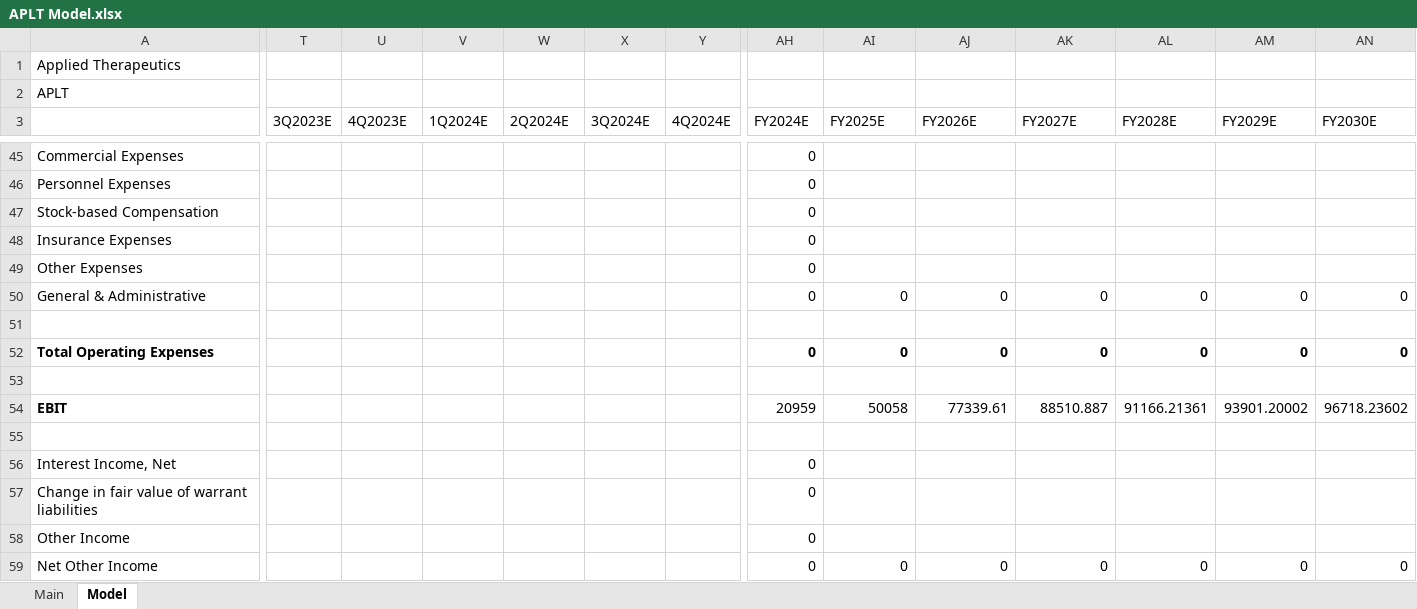
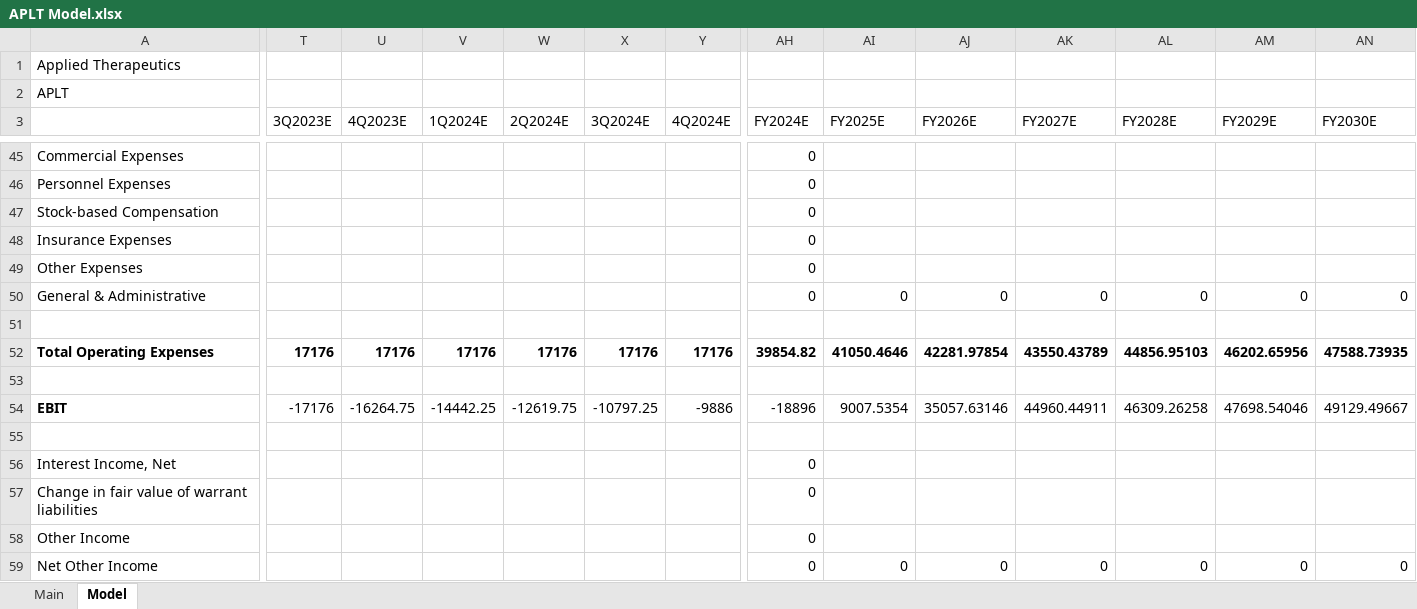
Before and after one commit to evandomingos/Models, an Excel workbook: APLT Model.xlsx, sheet Model, drawn as a sheet; only a part is shown, gaps mark what is left out; values as stored, in another font and other column widths than the file's, no borders; the diff covers the shown part only; the diff names each change by its address in the sheet, - before the commit and + after, or states it on an @@ line.

Commit message:
Update APLT Model.xlsx

```diff
--- a/APLT Model.xlsx (sheet Model)
+++ b/APLT Model.xlsx (sheet Model)
-T52 (3Q2023E): (empty)
+T52 (3Q2023E): 17176
-U52 (4Q2023E): (empty)
+U52 (4Q2023E): 17176
-V52 (1Q2024E): (empty)
+V52 (1Q2024E): 17176
-W52 (2Q2024E): (empty)
+W52 (2Q2024E): 17176
-X52 (3Q2024E): (empty)
+X52 (3Q2024E): 17176
-Y52 (4Q2024E): (empty)
+Y52 (4Q2024E): 17176
-AH52 (FY2024E): 0
+AH52 (FY2024E): 39854.82
-AI52 (FY2025E): 0
+AI52 (FY2025E): 41050.4646
-AJ52 (FY2026E): 0
+AJ52 (FY2026E): 42281.97854
-AK52 (FY2027E): 0
+AK52 (FY2027E): 43550.43789
-AL52 (FY2028E): 0
+AL52 (FY2028E): 44856.95103
-AM52 (FY2029E): 0
+AM52 (FY2029E): 46202.65956
-AN52 (FY2030E): 0
+AN52 (FY2030E): 47588.73935
-T54 (3Q2023E): (empty)
+T54 (3Q2023E): -17176
-U54 (4Q2023E): (empty)
+U54 (4Q2023E): -16264.75
-V54 (1Q2024E): (empty)
+V54 (1Q2024E): -14442.25
-W54 (2Q2024E): (empty)
+W54 (2Q2024E): -12619.75
-X54 (3Q2024E): (empty)
+X54 (3Q2024E): -10797.25
-Y54 (4Q2024E): (empty)
+Y54 (4Q2024E): -9886
-AH54 (FY2024E): 20959
+AH54 (FY2024E): -18896
-AI54 (FY2025E): 50058
+AI54 (FY2025E): 9007.5354
-AJ54 (FY2026E): 77339.61
+AJ54 (FY2026E): 35057.63146
-AK54 (FY2027E): 88510.887
+AK54 (FY2027E): 44960.44911
-AL54 (FY2028E): 91166.21361
+AL54 (FY2028E): 46309.26258
-AM54 (FY2029E): 93901.20002
+AM54 (FY2029E): 47698.54046
-AN54 (FY2030E): 96718.23602
+AN54 (FY2030E): 49129.49667
```
Also changed, not shown: 8 added rows, 45 edited cells and cell formats elsewhere in this sheet, sheet Main.
